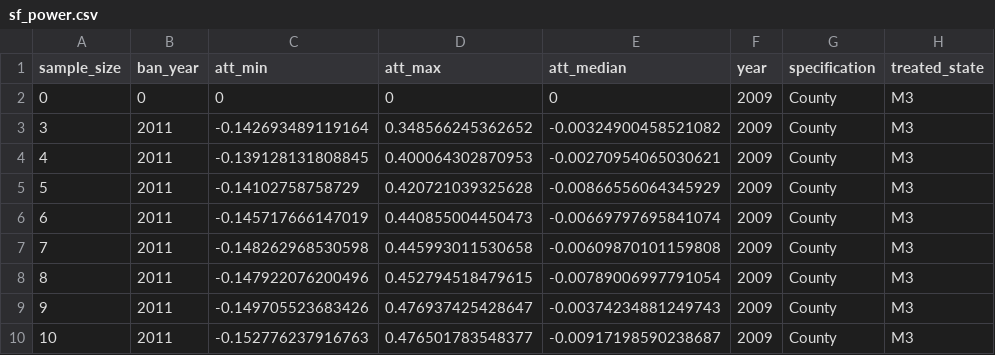
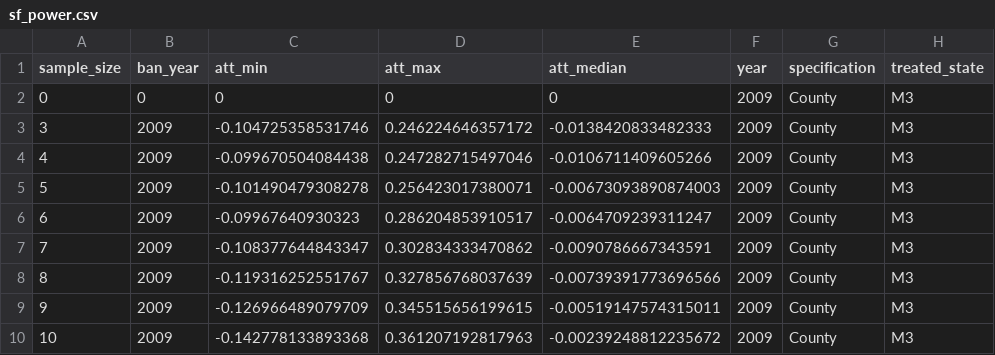
Before and after one commit to fioriang/OWB, a CSV file: Data/Data_from_Code/sf_power.csv, drawn as a sheet.

```diff
--- a/Data/Data_from_Code/sf_power.csv
+++ b/Data/Data_from_Code/sf_power.csv
@@ -2,9 +2,9 @@
 0,0,0,0,0,2009,"County","M3"
-3,2011,-0.142693489119164,0.348566245362652,-0.00324900458521082,2009,"County","M3"
-4,2011,-0.139128131808845,0.400064302870953,-0.00270954065030621,2009,"County","M3"
-5,2011,-0.14102758758729,0.420721039325628,-0.00866556064345929,2009,"County","M3"
-6,2011,-0.145717666147019,0.440855004450473,-0.00669797695841074,2009,"County","M3"
-7,2011,-0.148262968530598,0.445993011530658,-0.00609870101159808,2009,"County","M3"
-8,2011,-0.147922076200496,0.452794518479615,-0.00789006997791054,2009,"County","M3"
-9,2011,-0.149705523683426,0.476937425428647,-0.00374234881249743,2009,"County","M3"
-10,2011,-0.152776237916763,0.476501783548377,-0.00917198590238687,2009,"County","M3"
+3,2009,-0.104725358531746,0.246224646357172,-0.0138420833482333,2009,"County","M3"
+4,2009,-0.099670504084438,0.247282715497046,-0.0106711409605266,2009,"County","M3"
+5,2009,-0.101490479308278,0.256423017380071,-0.00673093890874003,2009,"County","M3"
+6,2009,-0.09967640930323,0.286204853910517,-0.0064709239311247,2009,"County","M3"
+7,2009,-0.108377644843347,0.302834333470862,-0.0090786667343591,2009,"County","M3"
+8,2009,-0.119316252551767,0.327856768037639,-0.00739391773696566,2009,"County","M3"
+9,2009,-0.126966489079709,0.345515656199615,-0.00519147574315011,2009,"County","M3"
+10,2009,-0.142778133893368,0.361207192817963,-0.00239248812235672,2009,"County","M3"
```
Also changed, not shown: Data/Data_from_Code/tr_res_municipal_multiple_composting.csv, 33 other files.
